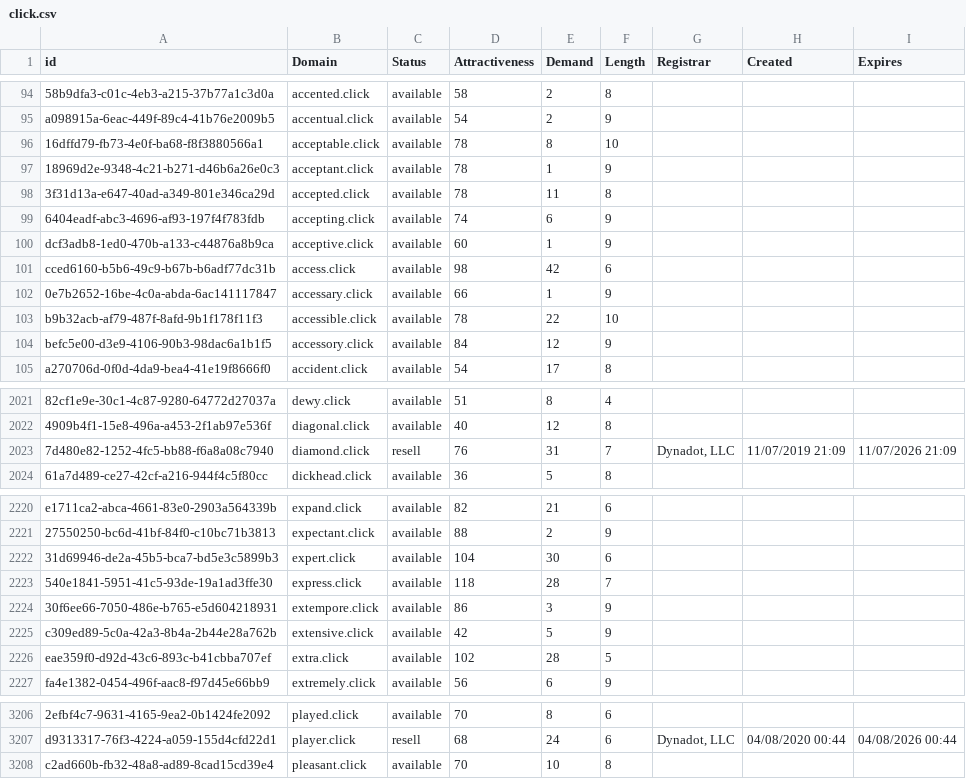
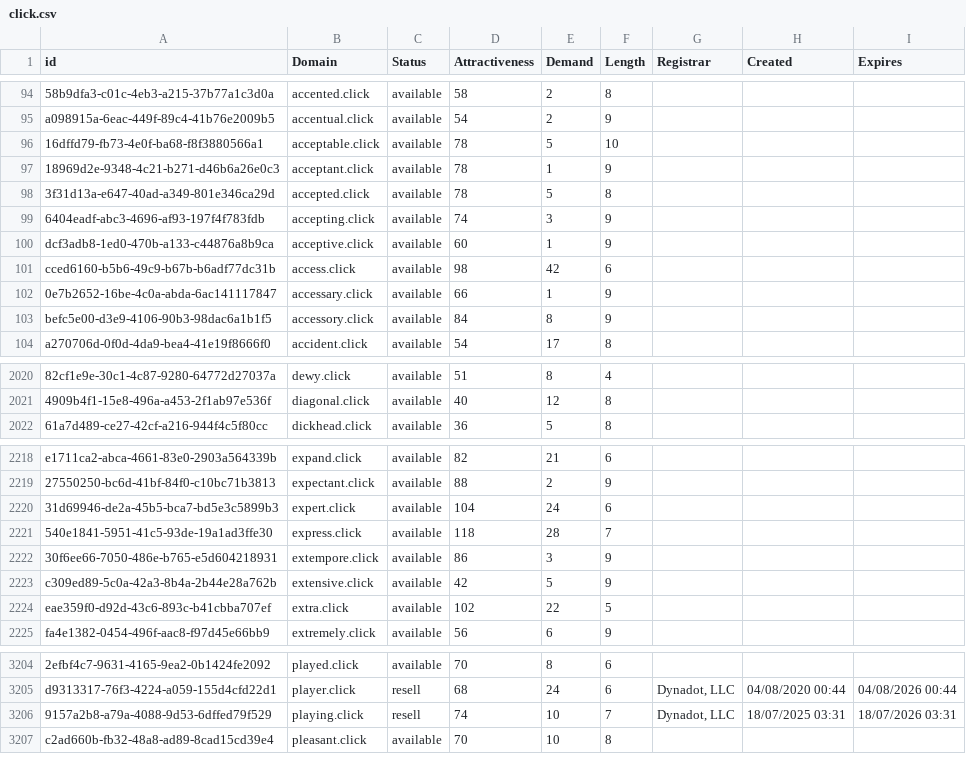
Before and after one commit to UniqueDomains/click-oneword-domains, a CSV file: click.csv, drawn as a sheet; only a part is shown, gaps mark what is left out; removed rows and columns are numbered as before the commit, all else as after; the diff covers the shown part only; the diff names each change by its address in the sheet, - before the commit and + after, or states it on an @@ line.

Commit message:
Domains update

```diff
--- a/click.csv
+++ b/click.csv
-E96 (Demand): 8
+E96 (Demand): 5
-E98 (Demand): 11
+E98 (Demand): 5
-E99 (Demand): 6
+E99 (Demand): 3
-row 103: b9b32acb-af79-487f-8afd-9b1f178f11f3 | accessible.click | available | 78 | 22 | 10
-E103 (Demand): 12
+E103 (Demand): 8
-row 2023: 7d480e82-1252-4fc5-bb88-f6a8a08c7940 | diamond.click | resell | 76 | 31 | 7 | Dynadot, LLC | 11/07/2019 21:09 | 11/07/2026 21:09
-E2220 (Demand): 30
+E2220 (Demand): 24
-E2224 (Demand): 28
+E2224 (Demand): 22
+row 3206: 9157a2b8-a79a-4088-9d53-6dffed79f529 | playing.click | resell | 74 | 10 | 7 | Dynadot, LLC | 18/07/2025 03:31 | 18/07/2026 03:31
```
Also changed, not shown: 30 edited cells elsewhere in this file, 2 other files.
